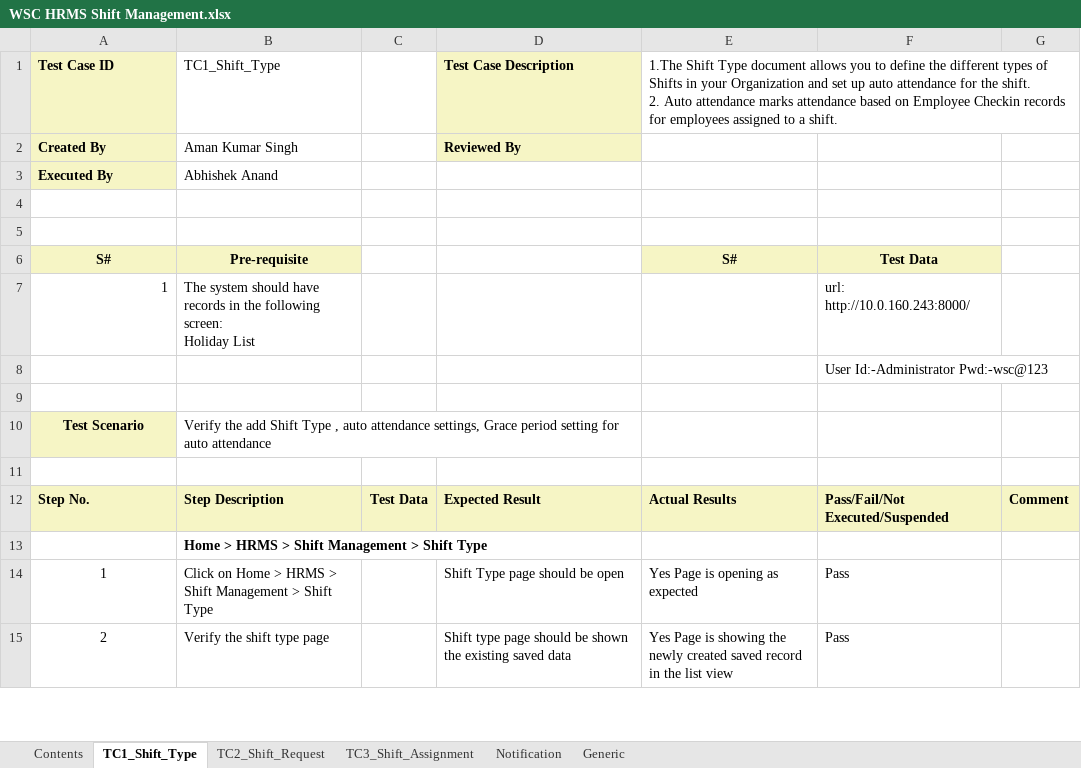
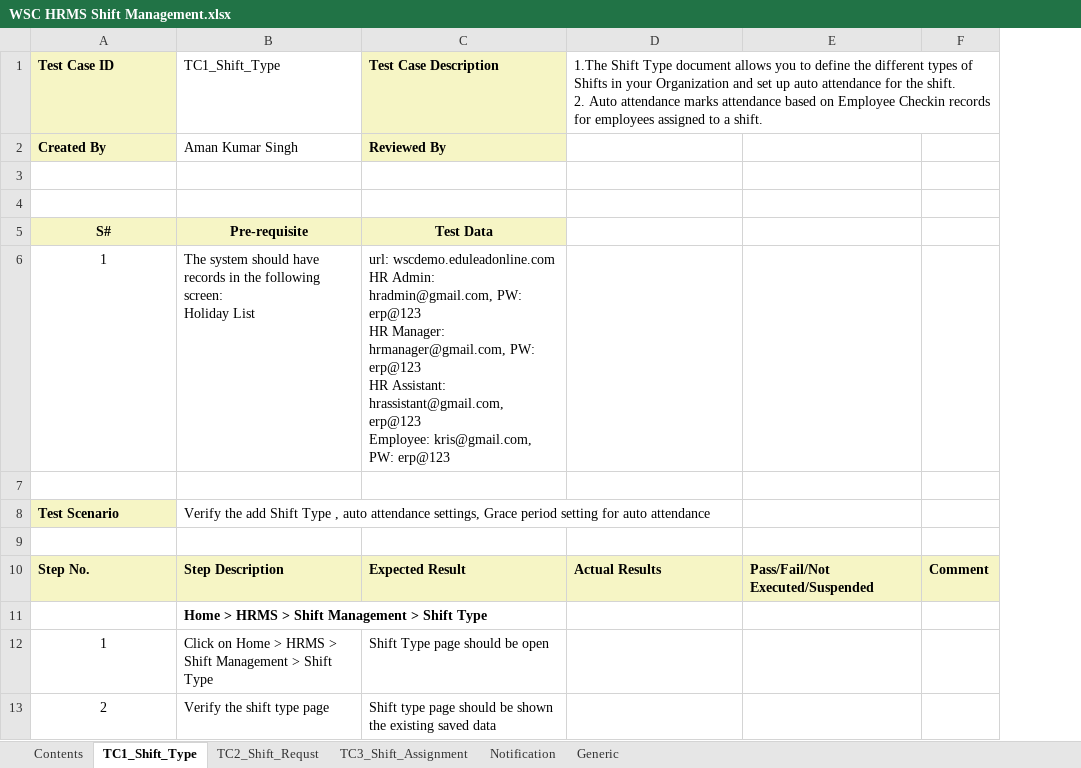
Before and after one commit to subhodeepGit/SOUL-Documents, an Excel workbook: WSC/Test Cases/HRMS/WSC HRMS Shift Management.xlsx, sheet TC1_Shift_Type, drawn as a sheet; only a part is shown; values as stored, in another font and other column widths than the file's, no borders; removed rows and columns are numbered as before the commit, all else as after; ↵ is a line break in a cell; the diff covers the shown part only; the diff names each change by its address in the sheet, - before the commit and + after, or states it on an @@ line.

```diff
--- a/WSC/Test Cases/HRMS/WSC HRMS Shift Management.xlsx (sheet TC1_Shift_Type)
+++ b/WSC/Test Cases/HRMS/WSC HRMS Shift Management.xlsx (sheet TC1_Shift_Type)
-sheet tab: TC2_Shift_Request
+sheet tab: TC2_Shift_Requst
-column C, row 12: Test Data
-column F, rows 6-7: Test Data | url: http://10.0.160.243:8000/; rows 12-15: Pass/Fail/Not Executed/Suspended |  | Pass | Pass
+column E, row 10: Pass/Fail/Not Executed/Suspended
-row 3: Executed By | Abhishek Anand
-C5 (Test Case Description): (empty)
+C5 (Test Case Description): Test Data
-C5 fill: none
+C5 fill: #F6F5C5
-D5: S#
+D5: (empty)
-D5 fill: #F6F5C5
+D5 fill: none
-A6 alignment: right
+A6 alignment: center
-C6 (Test Case Description): (empty)
+C6 (Test Case Description): url: wscdemo.eduleadonline.com ↵ HR Admin: hradmin@gmail.com, PW: erp@123 ↵ HR Manager: hrmanager@gmail.com, PW: erp@123 ↵ HR Assistant: hrassistant@gmail.com, erp@123 ↵ Employee: kris@gmail.com, PW: erp@123
-row 8:  |  |  |  |  | User Id:-Administrator Pwd:-wsc@123
-A8 alignment: center
+A8 alignment: left
-B10:D10 merged
-D12: Yes Page is opening as expected
+D12: (empty)
-D13: Yes Page is showing the newly created saved record in the list view
+D13: (empty)
```
Also changed, not shown: 31 edited cells and cell formats elsewhere in this sheet, sheet TC3_Shift_Assignment, sheet Notification, sheet Generic.
